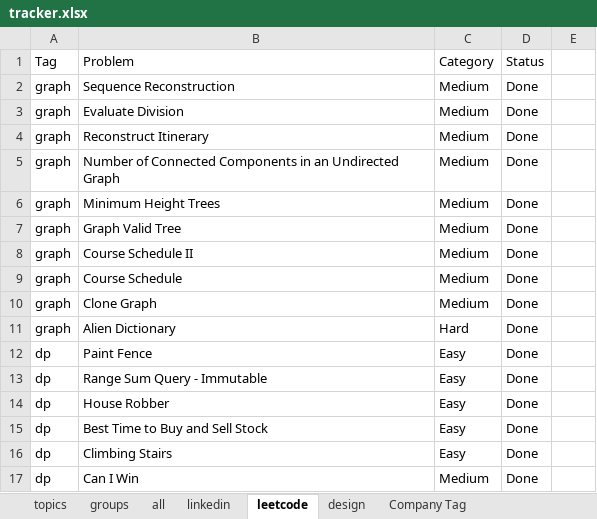
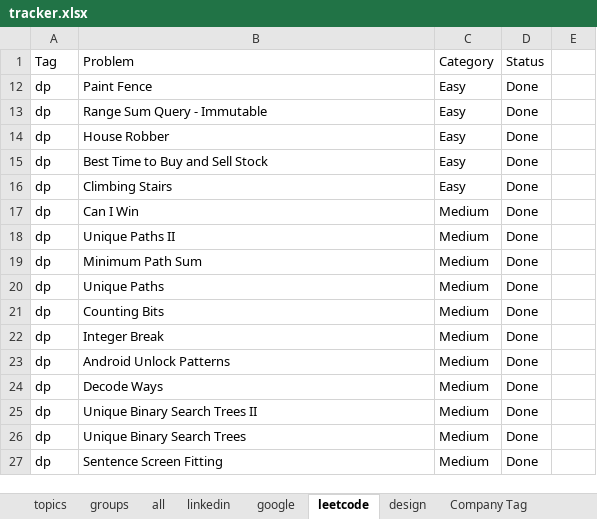
Before and after one commit to passionatecoderraj/dsa, an Excel workbook: interivew/practice/tracker.xlsx, sheet leetcode, drawn as a sheet; only a part is shown; the shorter side is filled out with more unchanged rows; values as stored, in another font and other column widths than the file's, no borders; the diff covers the shown part only; the diff names each change by its address in the sheet, - before the commit and + after, or states it on an @@ line.

```diff
--- a/interivew/practice/tracker.xlsx (sheet leetcode)
+++ b/interivew/practice/tracker.xlsx (sheet leetcode)
+sheet tab: google
@@ row 2 hidden: graph | Sequence Reconstruction | Medium | Done @@
@@ row 3 hidden: graph | Evaluate Division | Medium | Done @@
@@ row 4 hidden: graph | Reconstruct Itinerary | Medium | Done @@
@@ row 5 hidden: graph | Number of Connected Components in an Undirected Graph | Medium | Done @@
@@ row 6 hidden: graph | Minimum Height Trees | Medium | Done @@
@@ row 7 hidden: graph | Graph Valid Tree | Medium | Done @@
@@ row 8 hidden: graph | Course Schedule II | Medium | Done @@
@@ row 9 hidden: graph | Course Schedule | Medium | Done @@
@@ row 10 hidden: graph | Clone Graph | Medium | Done @@
@@ row 11 hidden: graph | Alien Dictionary | Hard | Done @@
```
Also changed, not shown: 57 hidden or unhidden rows elsewhere in this sheet, sheet Company Tag, sheet all, sheet linkedin, 54 other files.
